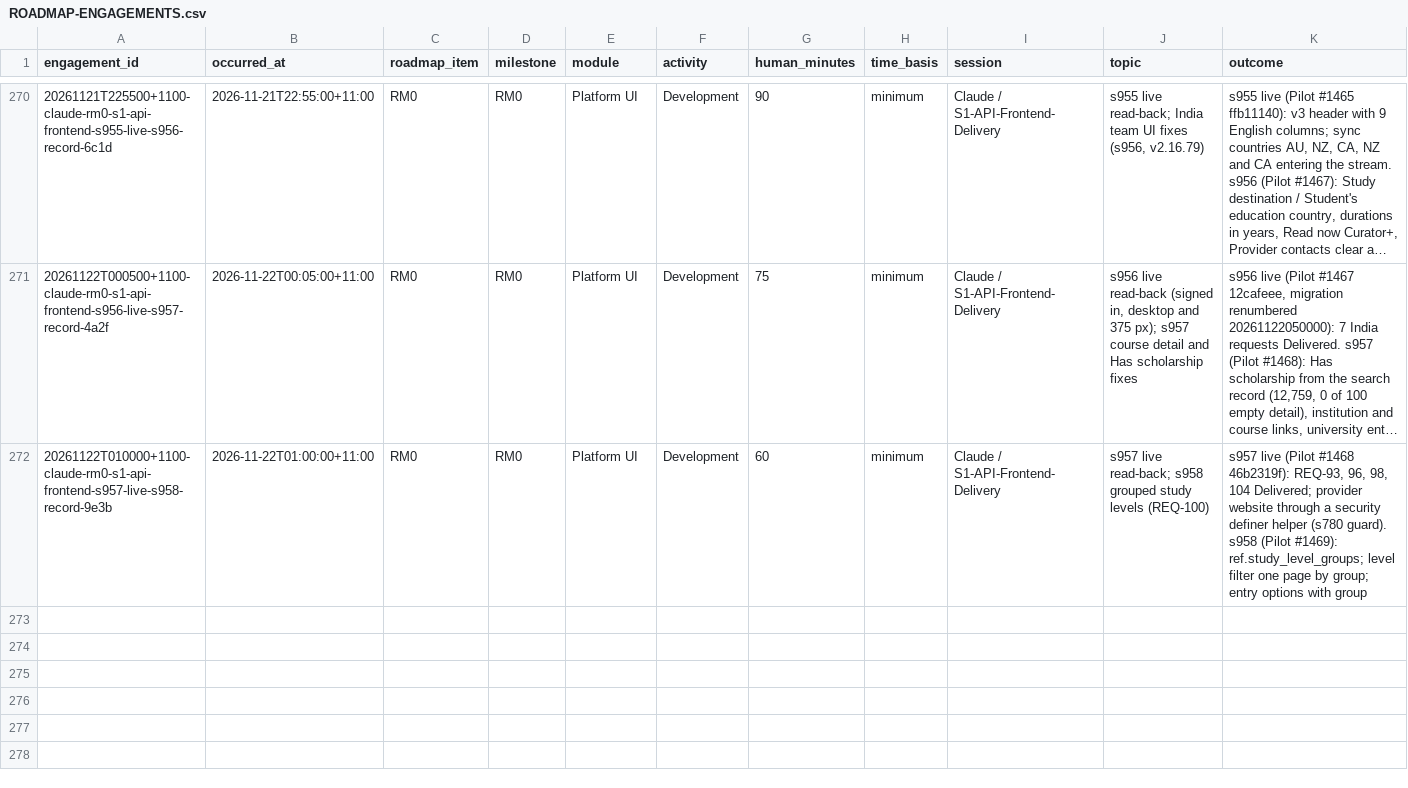
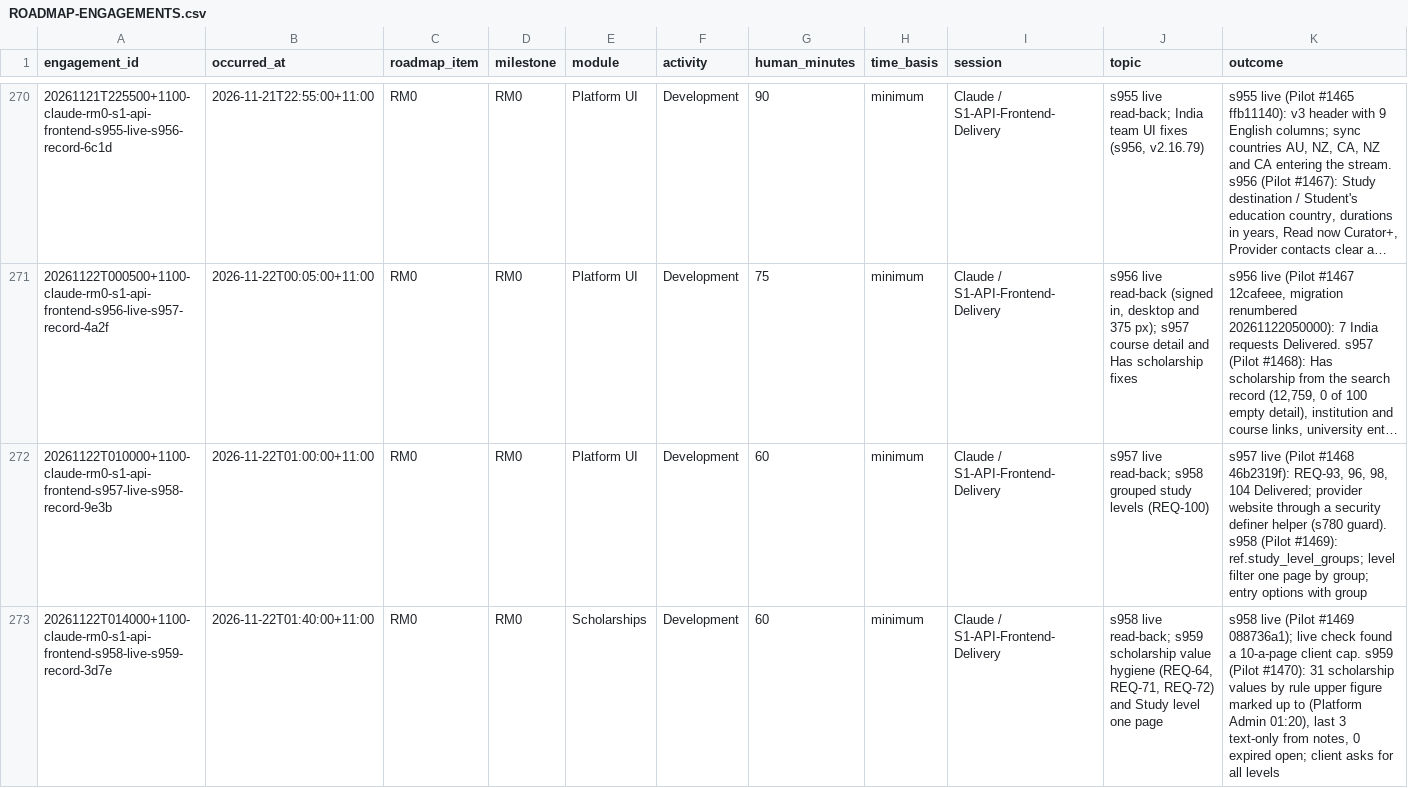
Before and after one commit to msinghbs-ai/coursefinder-admin, a CSV file: docs/Roadmap/2026-01/ROADMAP-ENGAGEMENTS.csv, drawn as a sheet; only a part is shown, gaps mark what is left out; long unchanged cells end in …; rows hold the shown columns only; the diff names each change by its address in the sheet, - before the commit and + after, or states it on an @@ line.

```diff
--- a/docs/Roadmap/2026-01/ROADMAP-ENGAGEMENTS.csv
+++ b/docs/Roadmap/2026-01/ROADMAP-ENGAGEMENTS.csv
+row 273: 20261122T014000+1100-claude-rm0-s1-api-frontend-s958-live-s959-record-3d7e | 2026-11-22T01:40:00+11:00 | RM0 | RM0 | Scholarships | Development | 60 | minimum | Claude / S1-API-Frontend-Delivery | s958 live read-back; s959 scholarship value hygiene (REQ-64, REQ-71, REQ-72) and Study level one page | s958 live (Pilot #1469 088736a1); live check found a 10-a-page client cap. s959 (Pilot #1470): 31 scholarship values by rule upper figure marked up to (Platform Admin 01:20), last 3 text-only from notes, 0 expired open; client asks for all levels
```
Also changed, not shown: docs/integrations/CONSUMER-REQUESTS.csv, 9 other files.
